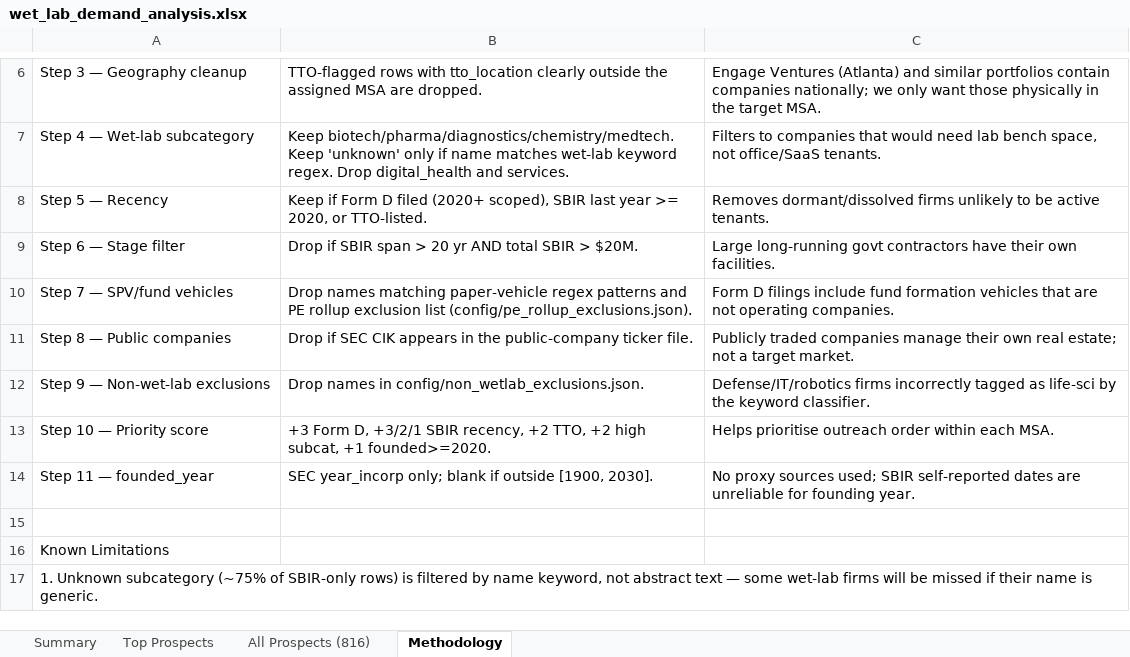
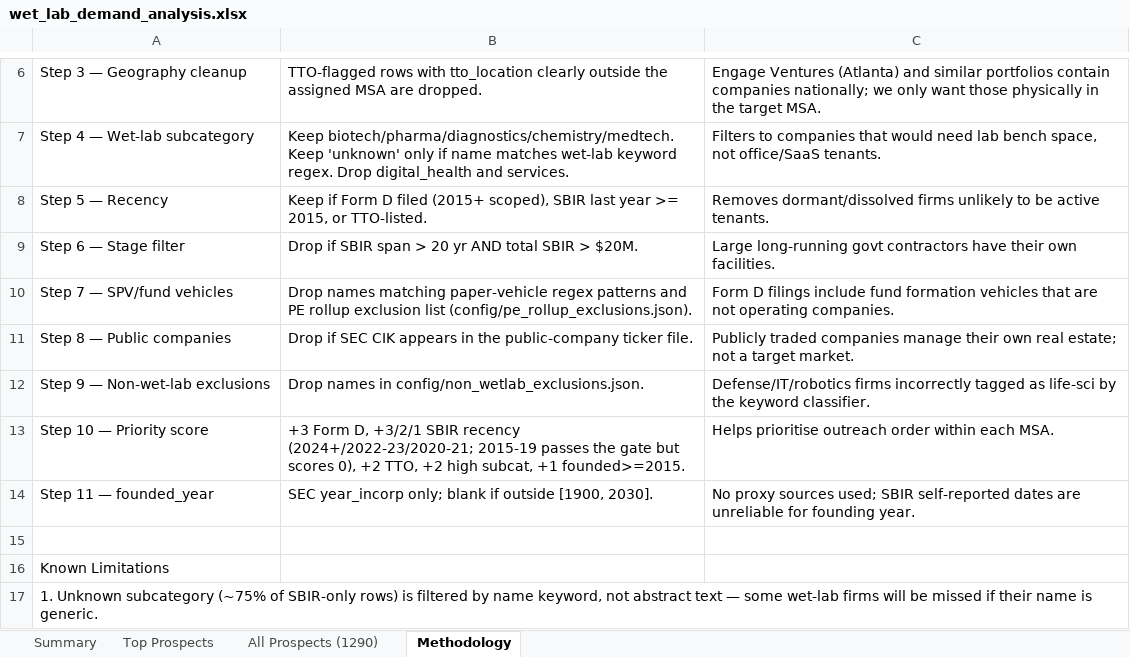
Before and after one commit to Pushks18/Wet-Lab-msa, an Excel workbook: output/wet_lab_demand_analysis.xlsx, sheet Methodology, drawn as a sheet; only a part is shown, gaps mark what is left out; values as stored, in another font and other column widths than the file's, no borders; the diff names each change by its address in the sheet, - before the commit and + after, or states it on an @@ line.

```diff
--- a/output/wet_lab_demand_analysis.xlsx (sheet Methodology)
+++ b/output/wet_lab_demand_analysis.xlsx (sheet Methodology)
-sheet tab: All Prospects (816)
+sheet tab: All Prospects (1290)
-B8: …D filed (2020+ scoped), SBIR last year >= 2020, or TTO-listed.
+B8: …D filed (2015+ scoped), SBIR last year >= 2015, or TTO-listed.
-B13: …+3/2/1 SBIR recency, +2 TTO, +2 high subcat, +1 founded>=2020.
+B13: …+3/2/1 SBIR recency (2024+/2022-23/2020-21; 2015-19 passes the gate but scores 0), +2 TTO, +2 high subcat, +1 founded>=2015.
```
Also changed, not shown: sheet All Prospects (1290), sheet Top Prospects, sheet Summary, output/companies_final.xlsx, output/companies_final_startups_only.xlsx, 38 other files.
